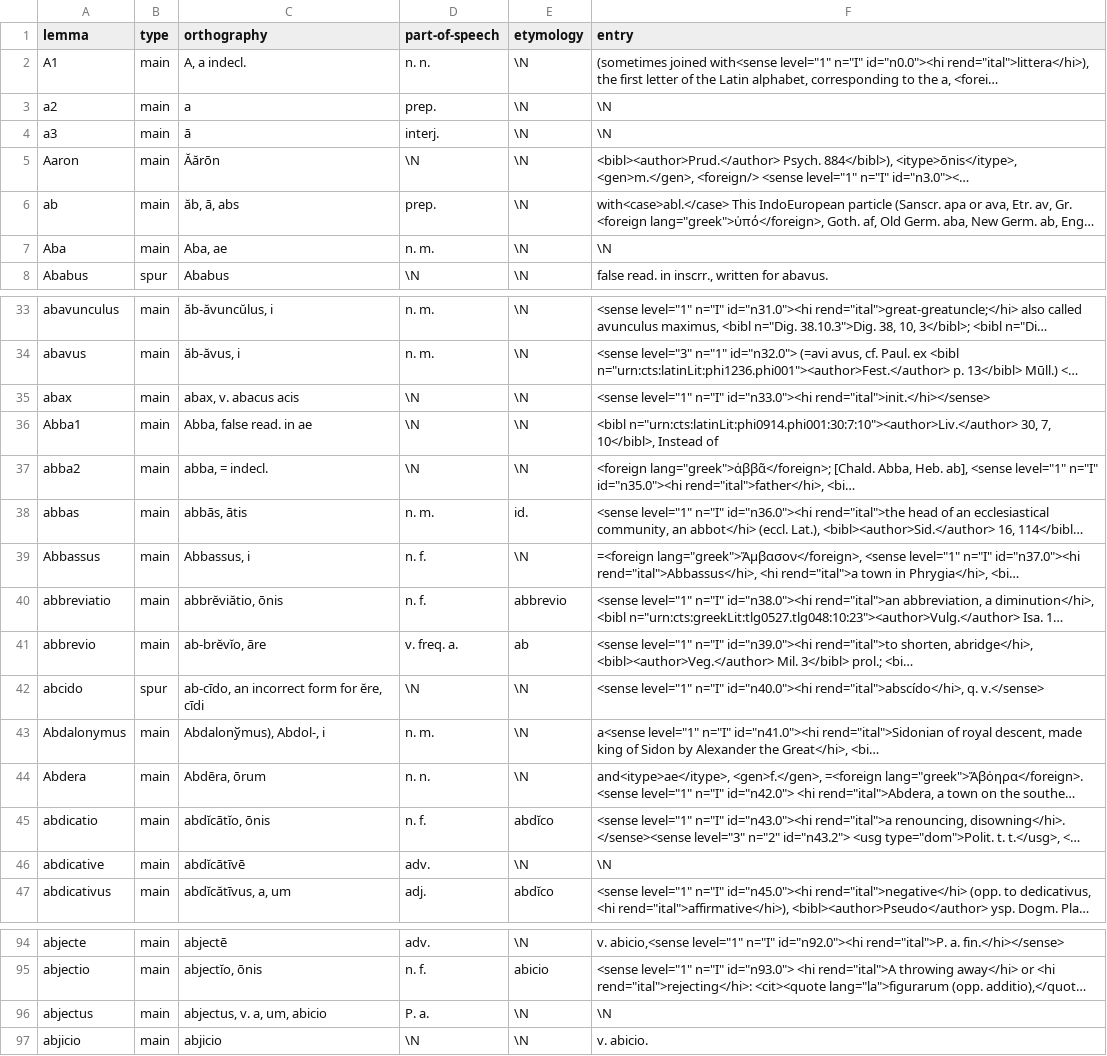
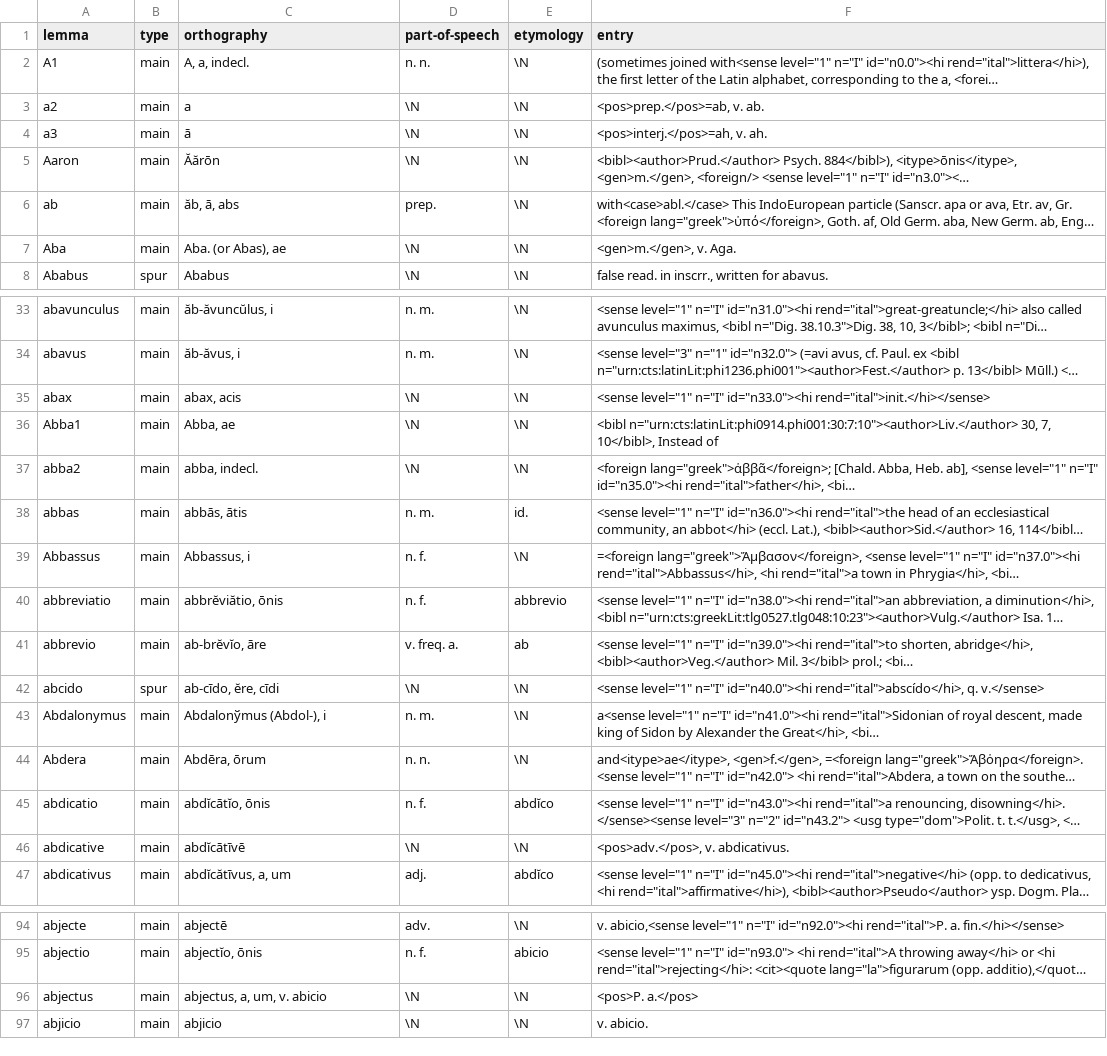
Before and after one commit to jschuetter/derbi-pie-dev, a CSV file: lexicon/lewis-short-100.csv, drawn as a sheet; only a part is shown, gaps mark what is left out; long unchanged cells end in …; the diff covers the shown part only; the diff names each change by its address in the sheet, - before the commit and + after, or states it on an @@ line.

```diff
--- a/lexicon/lewis-short-100.csv
+++ b/lexicon/lewis-short-100.csv
-C2 (orthography): A, a indecl.
+C2 (orthography): A, a, indecl.
-D3 (part-of-speech): prep.
+D3 (part-of-speech): \N
-F3 (entry): \N
+F3 (entry): <pos>prep.</pos>=ab, v. ab.
-D4 (part-of-speech): interj.
+D4 (part-of-speech): \N
-F4 (entry): \N
+F4 (entry): <pos>interj.</pos>=ah, v. ah.
-C7 (orthography): Aba, ae
+C7 (orthography): Aba. (or Abas), ae
-D7 (part-of-speech): n. m.
+D7 (part-of-speech): \N
-F7 (entry): \N
+F7 (entry): <gen>m.</gen>, v. Aga.
-C35 (orthography): abax, v. abacus acis
+C35 (orthography): abax, acis
-C36 (orthography): Abba, false read. in ae
+C36 (orthography): Abba, ae
-C37 (orthography): abba, = indecl.
+C37 (orthography): abba, indecl.
-C42 (orthography): ab-cīdo, an incorrect form for ĕre, cīdi
+C42 (orthography): ab-cīdo, ĕre, cīdi
-C43 (orthography): Abdalonўmus), Abdol-, i
+C43 (orthography): Abdalonўmus (Abdol-), i
-D46 (part-of-speech): adv.
+D46 (part-of-speech): \N
-F46 (entry): \N
+F46 (entry): <pos>adv.</pos>, v. abdicativus.
-C96 (orthography): abjectus, v. a, um, abicio
+C96 (orthography): abjectus, a, um, v. abicio
-D96 (part-of-speech): P. a.
+D96 (part-of-speech): \N
-F96 (entry): \N
+F96 (entry): <pos>P. a.</pos>
```
Also changed, not shown: 13 edited cells elsewhere in this file, 1 other file.
